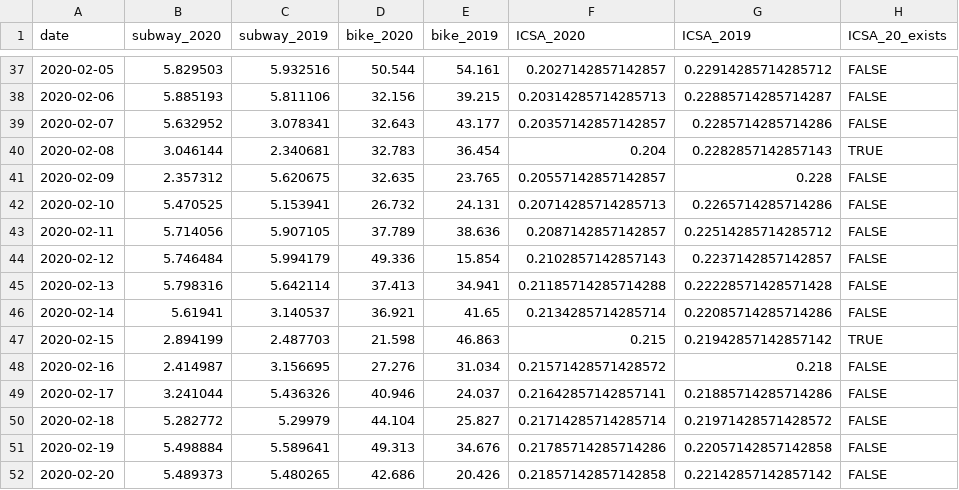
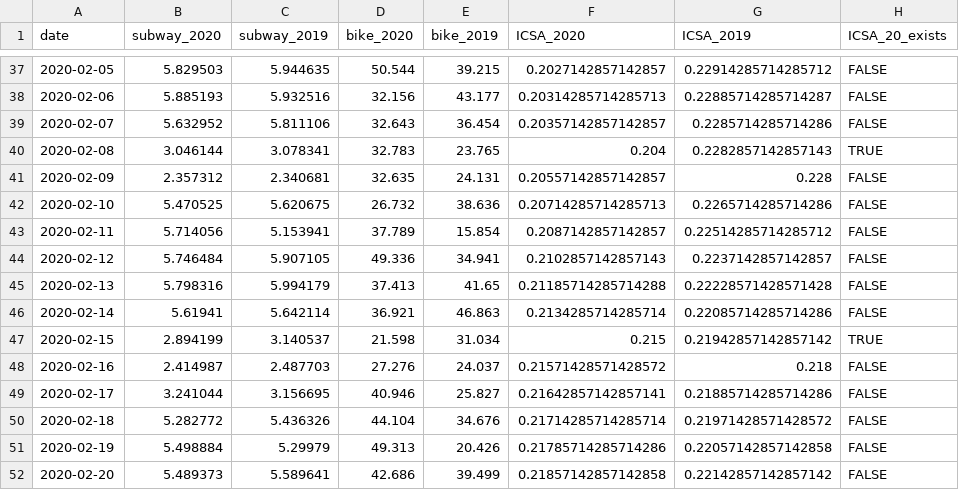
Before and after one commit to joemarlo/NYC-data, a CSV file: Analyses/COVID-impact/sub_citi_unemp_flights.csv, drawn as a sheet; only a part is shown, gaps mark what is left out; the diff covers the shown part only; the diff names each change by its address in the sheet, - before the commit and + after, or states it on an @@ line.

```diff
--- a/Analyses/COVID-impact/sub_citi_unemp_flights.csv
+++ b/Analyses/COVID-impact/sub_citi_unemp_flights.csv
-C37 (subway_2019): 5.932516
+C37 (subway_2019): 5.944635
-E37 (bike_2019): 54.161
+E37 (bike_2019): 39.215
-C38 (subway_2019): 5.811106
+C38 (subway_2019): 5.932516
-E38 (bike_2019): 39.215
+E38 (bike_2019): 43.177
-C39 (subway_2019): 3.078341
+C39 (subway_2019): 5.811106
-E39 (bike_2019): 43.177
+E39 (bike_2019): 36.454
-C40 (subway_2019): 2.340681
+C40 (subway_2019): 3.078341
-E40 (bike_2019): 36.454
+E40 (bike_2019): 23.765
-C41 (subway_2019): 5.620675
+C41 (subway_2019): 2.340681
-E41 (bike_2019): 23.765
+E41 (bike_2019): 24.131
-C42 (subway_2019): 5.153941
+C42 (subway_2019): 5.620675
-E42 (bike_2019): 24.131
+E42 (bike_2019): 38.636
-C43 (subway_2019): 5.907105
+C43 (subway_2019): 5.153941
-E43 (bike_2019): 38.636
+E43 (bike_2019): 15.854
-C44 (subway_2019): 5.994179
+C44 (subway_2019): 5.907105
-E44 (bike_2019): 15.854
+E44 (bike_2019): 34.941
-C45 (subway_2019): 5.642114
+C45 (subway_2019): 5.994179
-E45 (bike_2019): 34.941
+E45 (bike_2019): 41.65
-C46 (subway_2019): 3.140537
+C46 (subway_2019): 5.642114
-E46 (bike_2019): 41.65
+E46 (bike_2019): 46.863
-C47 (subway_2019): 2.487703
+C47 (subway_2019): 3.140537
-E47 (bike_2019): 46.863
+E47 (bike_2019): 31.034
-C48 (subway_2019): 3.156695
+C48 (subway_2019): 2.487703
-E48 (bike_2019): 31.034
+E48 (bike_2019): 24.037
-C49 (subway_2019): 5.436326
+C49 (subway_2019): 3.156695
-E49 (bike_2019): 24.037
+E49 (bike_2019): 25.827
-C50 (subway_2019): 5.29979
+C50 (subway_2019): 5.436326
-E50 (bike_2019): 25.827
+E50 (bike_2019): 34.676
-C51 (subway_2019): 5.589641
+C51 (subway_2019): 5.29979
-E51 (bike_2019): 34.676
+E51 (bike_2019): 20.426
-C52 (subway_2019): 5.480265
+C52 (subway_2019): 5.589641
-E52 (bike_2019): 20.426
+E52 (bike_2019): 39.499
```
Also changed, not shown: 112 edited cells elsewhere in this file, 2 other files.
